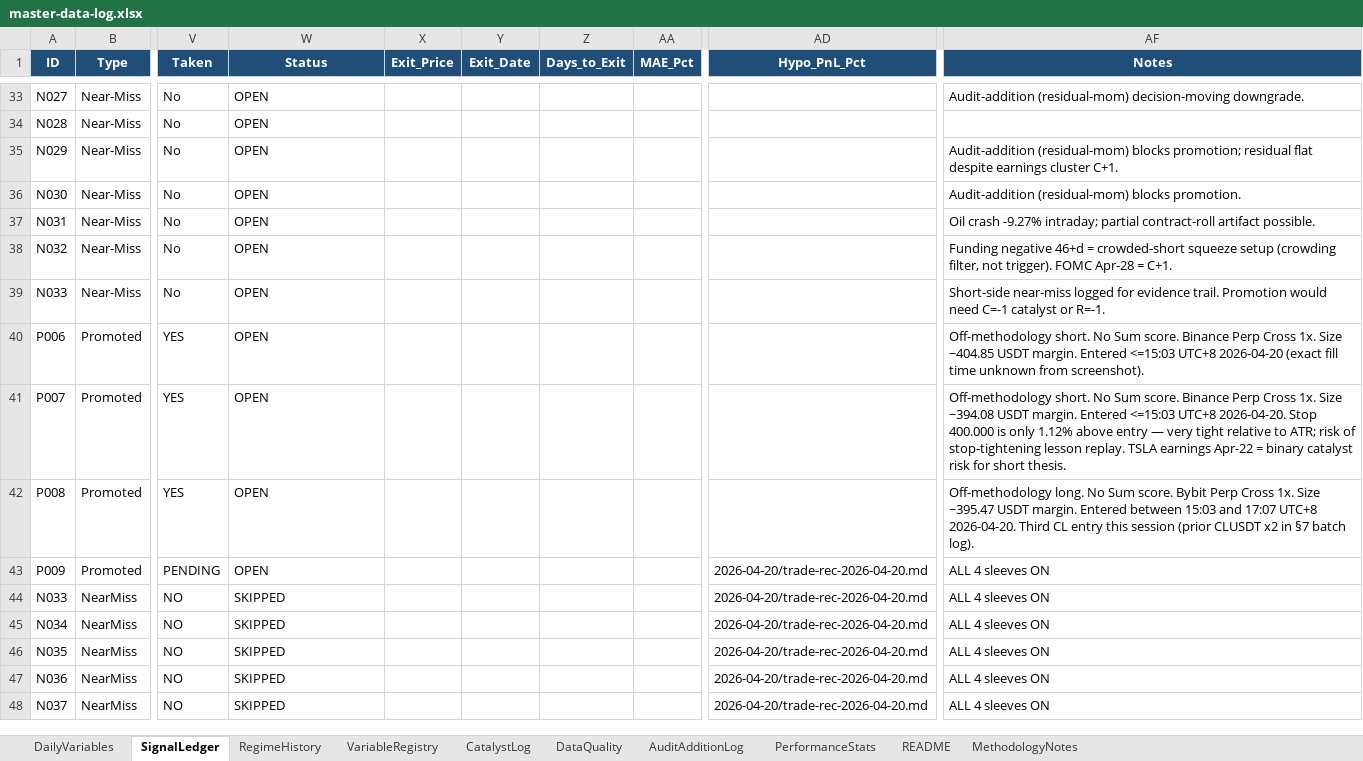
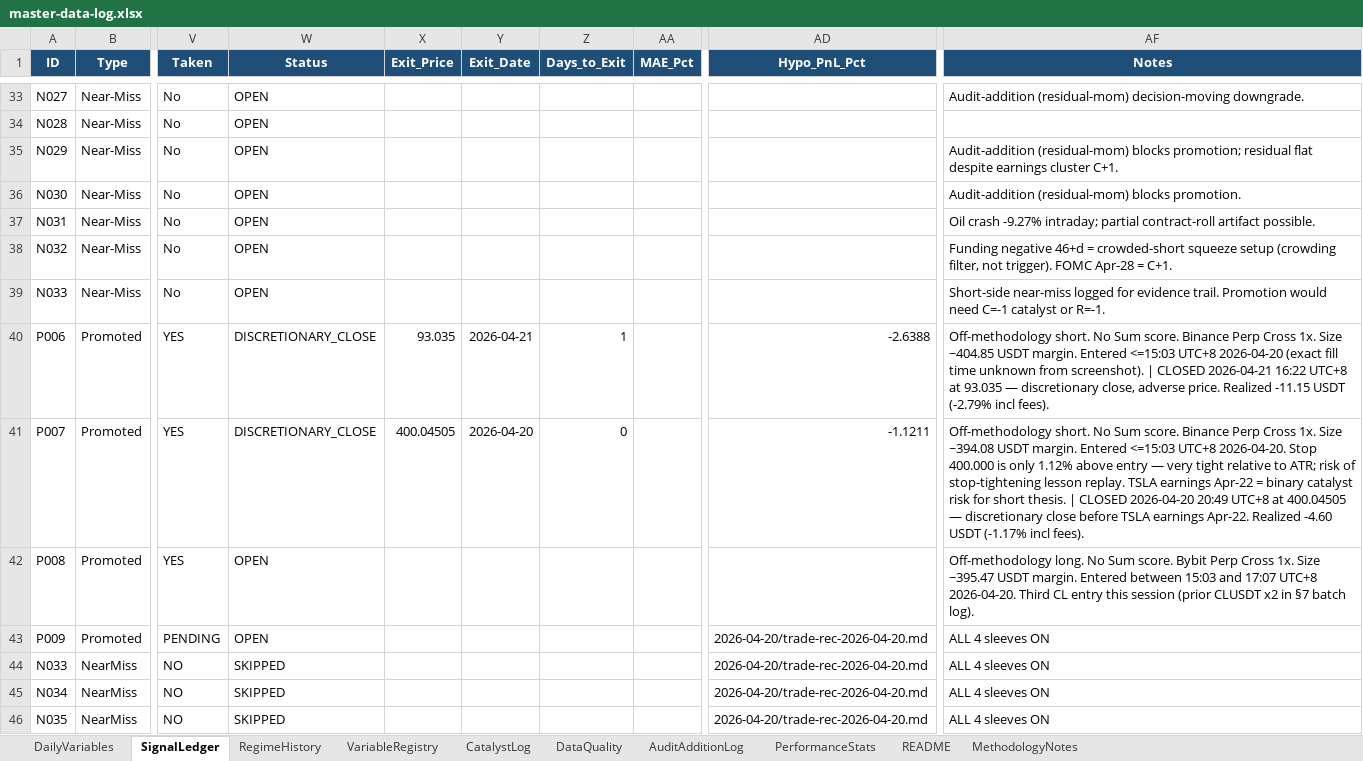
Before and after one commit to geraldyiu12529-cmyk/Gerald, an Excel workbook: Trade/master-data-log.xlsx, sheet SignalLedger, drawn as a sheet; only a part is shown, gaps mark what is left out; the shorter side is filled out with more unchanged rows; values as stored, in another font and other column widths than the file's, no borders; the diff names each change by its address in the sheet, - before the commit and + after, or states it on an @@ line.

Commit message:
routine: preflight-audit-data 2026-04-21

```diff
--- a/Trade/master-data-log.xlsx (sheet SignalLedger)
+++ b/Trade/master-data-log.xlsx (sheet SignalLedger)
-W40:W41 (Status): OPEN
+W40:W41 (Status): DISCRETIONARY_CLOSE
-X40 (Exit_Price): (empty)
+X40 (Exit_Price): 93.035
-Y40 (Exit_Date): (empty)
+Y40 (Exit_Date): 2026-04-21
-Z40 (Days_to_Exit): (empty)
+Z40 (Days_to_Exit): 1
-AD40 (Hypo_PnL_Pct): (empty)
+AD40 (Hypo_PnL_Pct): -2.6388
-AF40 (Notes): …from screenshot).
+AF40 (Notes): …from screenshot). | CLOSED 2026-04-21 16:22 UTC+8 at 93.035 — discretionary close, adverse price. Realized -11.15 USDT (-2.79% incl fees).
-X41 (Exit_Price): (empty)
+X41 (Exit_Price): 400.04505
-Y41 (Exit_Date): (empty)
+Y41 (Exit_Date): 2026-04-20
-Z41 (Days_to_Exit): (empty)
+Z41 (Days_to_Exit): 0
-AD41 (Hypo_PnL_Pct): (empty)
+AD41 (Hypo_PnL_Pct): -1.1211
-AF41 (Notes): …short thesis.
+AF41 (Notes): …short thesis. | CLOSED 2026-04-20 20:49 UTC+8 at 400.04505 — discretionary close before TSLA earnings Apr-22. Realized -4.60 USDT (-1.17% incl fees).
```
Also changed, not shown: 33 other files.
